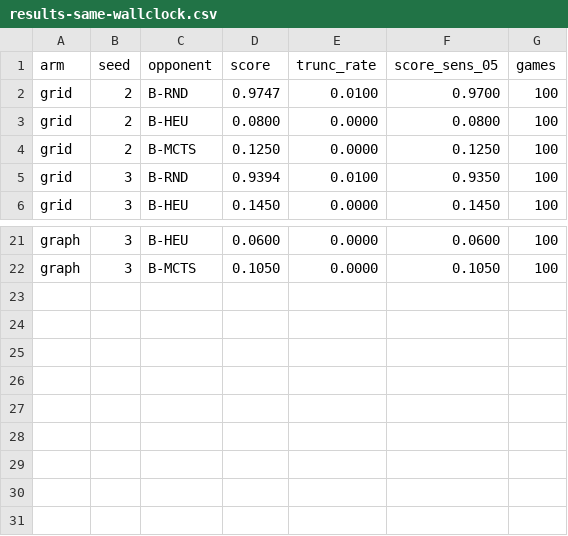
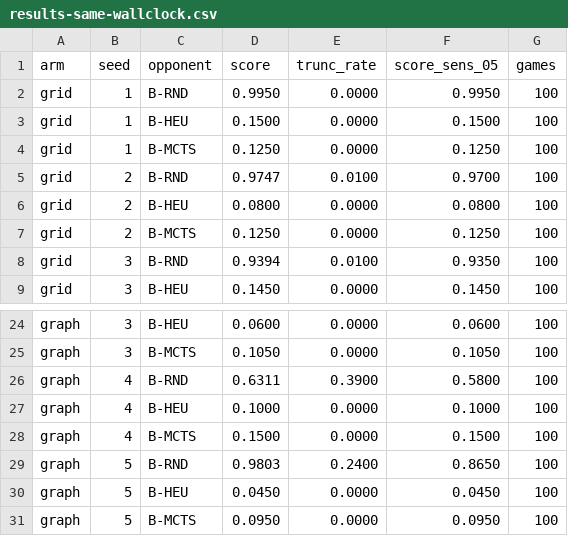
Before and after one commit to mohamedbechirkefi/hive-graph-selfplay, a CSV file: results/comparison/results-same-wallclock.csv, drawn as a sheet; only a part is shown, gaps mark what is left out; the diff names each change by its address in the sheet, - before the commit and + after, or states it on an @@ line.

```diff
--- a/results/comparison/results-same-wallclock.csv
+++ b/results/comparison/results-same-wallclock.csv
+row 2: grid | 1 | B-RND | 0.9950 | 0.0000 | 0.9950 | 100
+row 3: grid | 1 | B-HEU | 0.1500 | 0.0000 | 0.1500 | 100
+row 4: grid | 1 | B-MCTS | 0.1250 | 0.0000 | 0.1250 | 100
+row 26: graph | 4 | B-RND | 0.6311 | 0.3900 | 0.5800 | 100
+row 27: graph | 4 | B-HEU | 0.1000 | 0.0000 | 0.1000 | 100
+row 28: graph | 4 | B-MCTS | 0.1500 | 0.0000 | 0.1500 | 100
+row 29: graph | 5 | B-RND | 0.9803 | 0.2400 | 0.8650 | 100
+row 30: graph | 5 | B-HEU | 0.0450 | 0.0000 | 0.0450 | 100
+row 31: graph | 5 | B-MCTS | 0.0950 | 0.0000 | 0.0950 | 100
```
Also changed, not shown: 11 other files.
